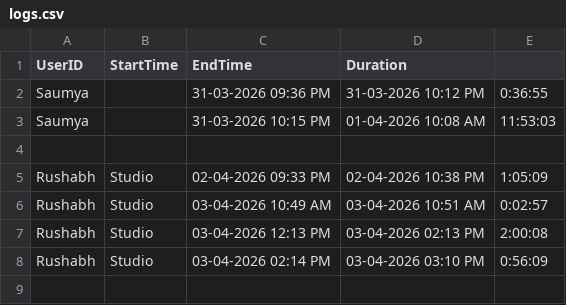
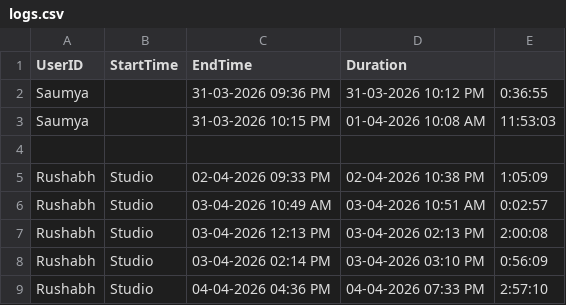
Before and after one commit to R9Zc/Ro-Tracker-V-2.0, a CSV file: logs.csv, drawn as a sheet; the diff names each change by its address in the sheet, - before the commit and + after, or states it on an @@ line.

```diff
--- a/logs.csv
+++ b/logs.csv
+row 9: Rushabh | Studio | 04-04-2026 04:36 PM | 04-04-2026 07:33 PM | 2:57:10
```
Also changed, not shown: 1 other file.
